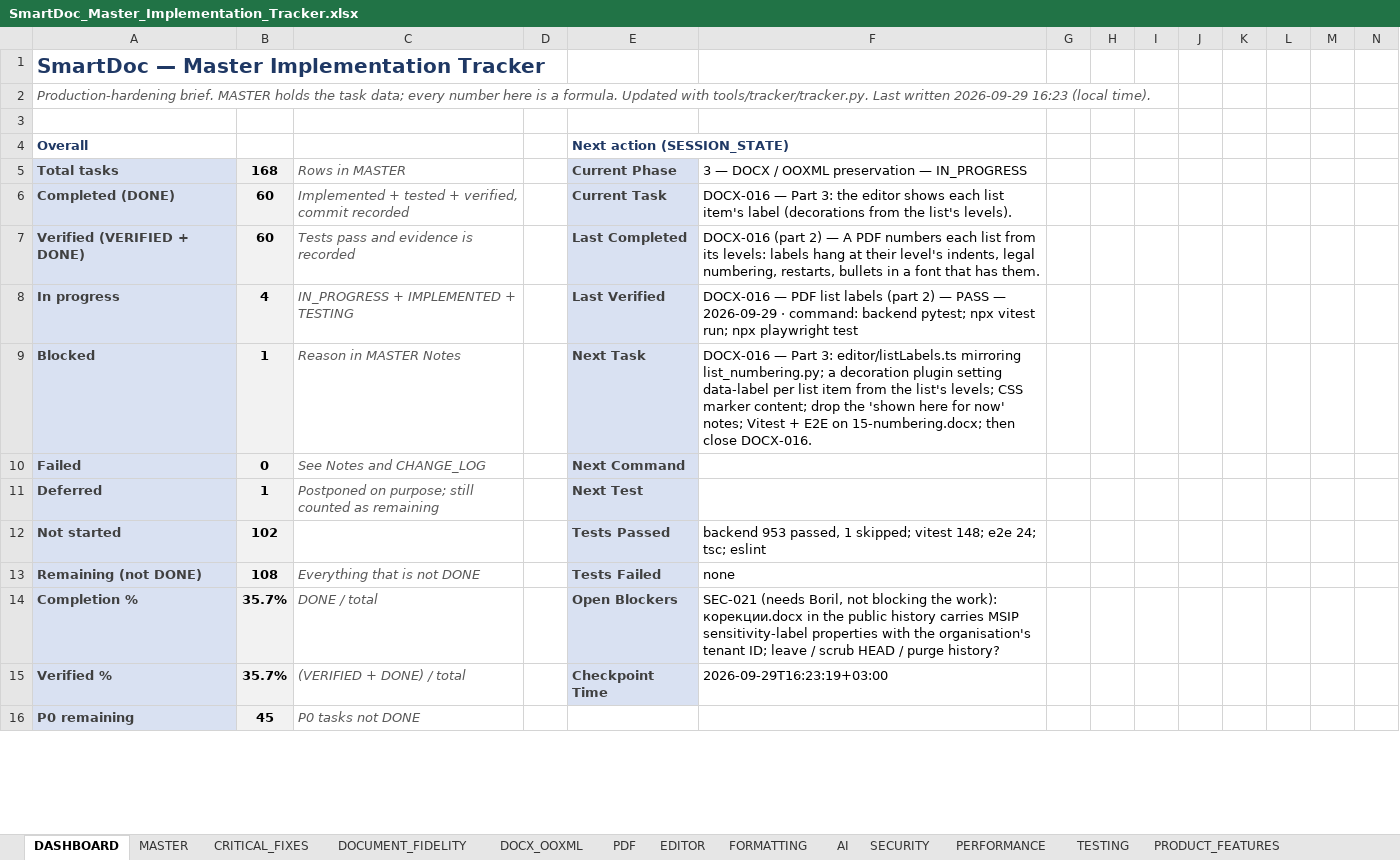
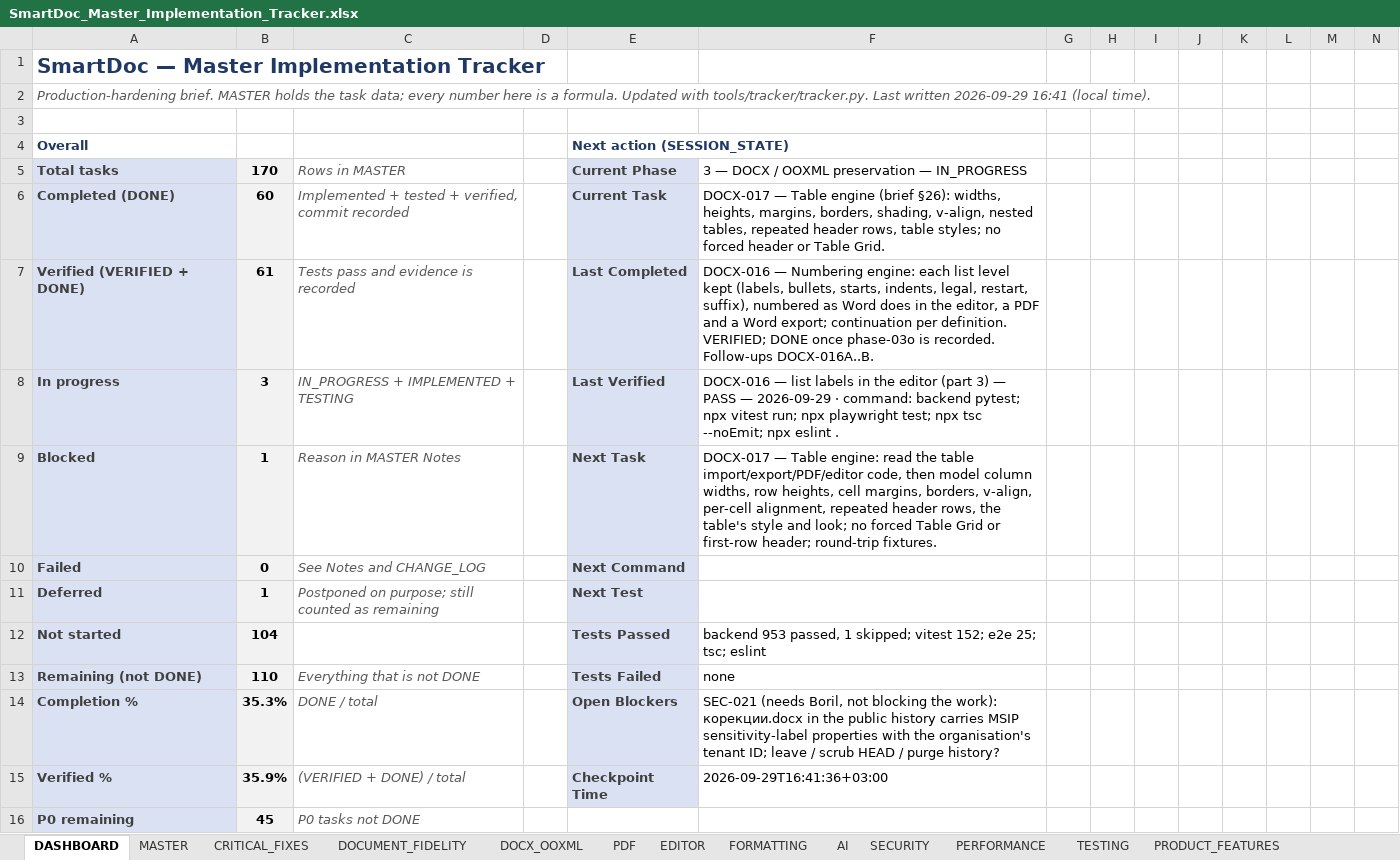
Before and after one commit to Drajeto07/claude, an Excel workbook: SmartDoc_Master_Implementation_Tracker.xlsx, sheet DASHBOARD, drawn as a sheet; only a part is shown; values as stored, in another font and other column widths than the file's, no borders; conditional formats not drawn; the diff covers the shown part only; the diff names each change by its address in the sheet, - before the commit and + after, or states it on an @@ line.

```diff
--- a/SmartDoc_Master_Implementation_Tracker.xlsx (sheet DASHBOARD)
+++ b/SmartDoc_Master_Implementation_Tracker.xlsx (sheet DASHBOARD)
-A2: …written 2026-09-29 16:23 (local time).
+A2: …written 2026-09-29 16:41 (local time).
-B5: 168
+B5: 170
-F6: DOCX-016 — Part 3: the editor shows each list item's label (decorations from the list's levels).
+F6: DOCX-017 — Table engine (brief §26): widths, heights, margins, borders, shading, v-align, nested tables, repeated header rows, table styles; no forced header or Table Grid.
-B7: 60
+B7: 61
-F7: DOCX-016 (part 2) — A PDF numbers each list from its levels: labels hang at their level's indents, legal numbering, restarts, bullets in a font that has them.
+F7: DOCX-016 — Numbering engine: each list level kept (labels, bullets, starts, indents, legal, restart, suffix), numbered as Word does in the editor, a PDF and a Word export; continuation per definition. VERIFIED; DONE once phase-03o is recorded. Follow-ups DOCX-016A..B.
-B8: 4
+B8: 3
-F8: DOCX-016 — PDF list labels (part 2) — PASS — 2026-09-29 · command: backend pytest; npx vitest run; npx playwright test
+F8: DOCX-016 — list labels in the editor (part 3) — PASS — 2026-09-29 · command: backend pytest; npx vitest run; npx playwright test; npx tsc --noEmit; npx eslint .
-F9: DOCX-016 — Part 3: editor/listLabels.ts mirroring list_numbering.py; a decoration plugin setting data-label per list item from the list's levels; CSS marker content; drop the 'shown here for now' notes; Vitest + E2E on 15-numbering.docx; then close DOCX-016.
+F9: DOCX-017 — Table engine: read the table import/export/PDF/editor code, then model column widths, row heights, cell margins, borders, v-align, per-cell alignment, repeated header rows, the table's style and look; no forced Table Grid or first-row header; round-trip fixtures.
-B12: 102
+B12: 104
-F12: …skipped; vitest 148; e2e 24; tsc; eslint
+F12: …skipped; vitest 152; e2e 25; tsc; eslint
-B13: 108
+B13: 110
-B14: 35.7%
+B14: 35.3%
-B15: 35.7%
+B15: 35.9%
-F15: 2026-09-29T16:23:19+03:00
+F15: 2026-09-29T16:41:36+03:00
```
Also changed, not shown: 25 edited cells elsewhere in this sheet, sheet DOCX_OOXML, sheet TESTING, sheet MASTER, sheet SESSION_STATE, sheet CHANGE_LOG, sheet CRITICAL_FIXES, formulas that keep their value, 16 other files.
